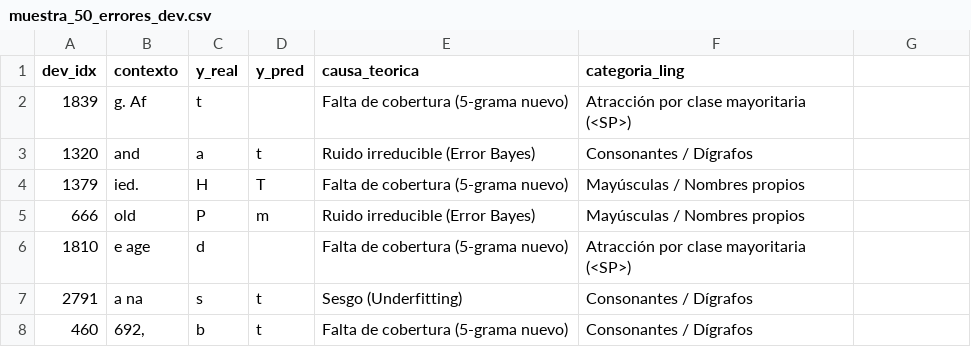
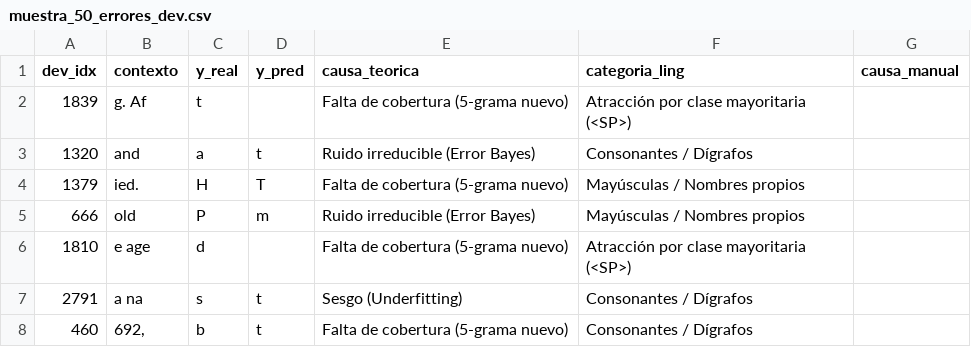
Before and after one commit to ThiagoZzzz/ia-generacion-caracteres, a CSV file: data/processed/muestra_50_errores_dev.csv, drawn as a sheet; only a part is shown; the diff names each change by its address in the sheet, - before the commit and + after, or states it on an @@ line.

```diff
--- a/data/processed/muestra_50_errores_dev.csv
+++ b/data/processed/muestra_50_errores_dev.csv
-G1: (empty)
+G1: causa_manual
```
Also changed, not shown: 6 other files.
